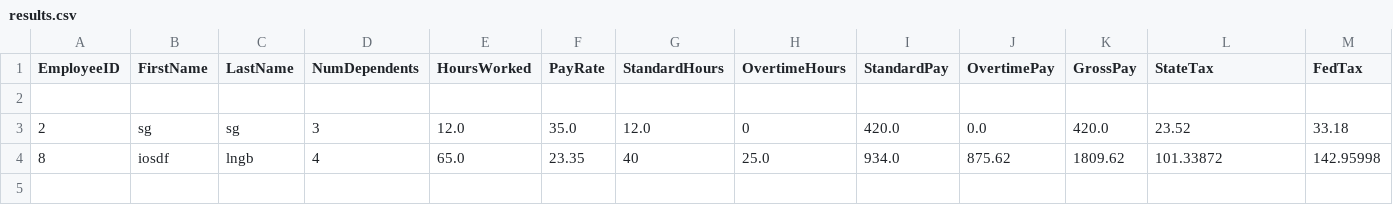
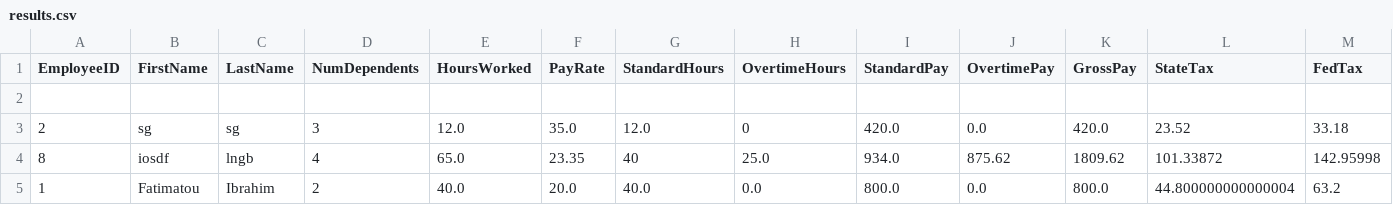
Before and after one commit to Tomohawk35/SDEV120-13P_Group_3_Project, a CSV file: results.csv, drawn as a sheet; only a part is shown; rows hold the shown columns only; the diff names each change by its address in the sheet, - before the commit and + after, or states it on an @@ line.

```diff
--- a/results.csv
+++ b/results.csv
+row 5: 1 | Fatimatou | Ibrahim | 2 | 40.0 | 20.0 | 40.0 | 0.0 | 800.0 | 0.0 | 800.0 | 44.800000000000004 | 63.2
```
Also changed, not shown: 1 other file.
